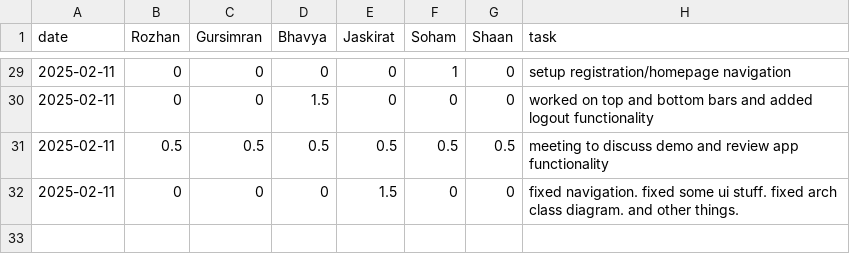
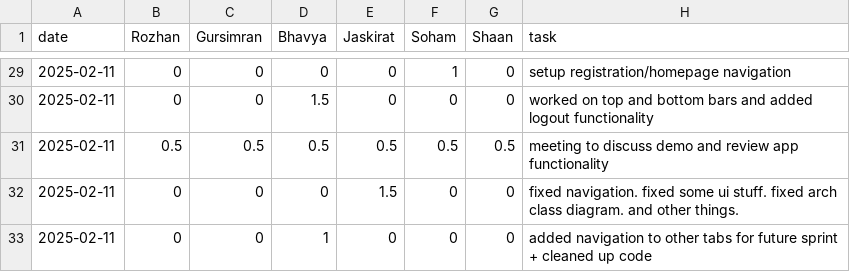
Before and after one commit to soham06/team08-PetPal, a CSV file: timelog.csv, drawn as a sheet; only a part is shown, gaps mark what is left out; the diff names each change by its address in the sheet, - before the commit and + after, or states it on an @@ line.

Commit message:
Update timelog.csv

```diff
--- a/timelog.csv
+++ b/timelog.csv
+row 33: 2025-02-11 | 0 | 0 | 1 | 0 | 0 | 0 | added navigation to other tabs for future sprint + cleaned up code
```
